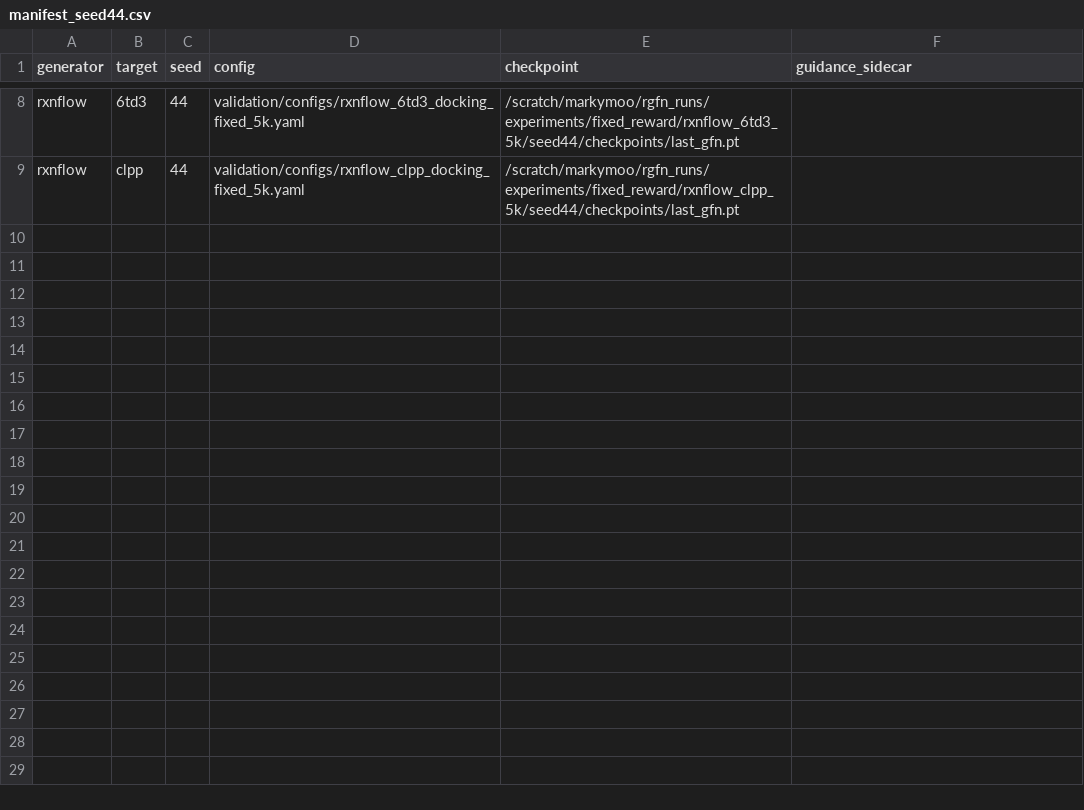
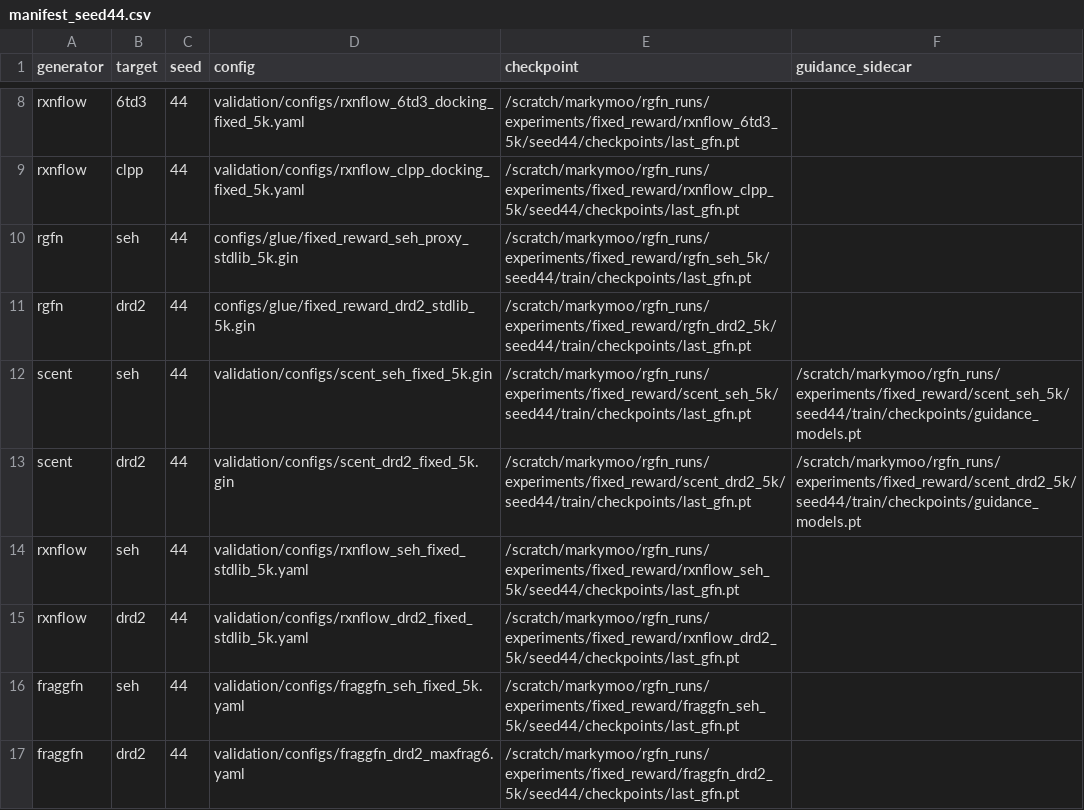
Before and after one commit to MarkAStevens04/RGFN-Fork, a CSV file: experiments/lsd_hubs/matrix16/manifest_seed44.csv, drawn as a sheet; only a part is shown, gaps mark what is left out.

```diff
--- a/experiments/lsd_hubs/matrix16/manifest_seed44.csv
+++ b/experiments/lsd_hubs/matrix16/manifest_seed44.csv
@@ -9 +9,9 @@ rxnflow,6td3,44,validation/configs/rxnflow_6td3_docking_fixed_5k.yaml,/scratch/m
 rxnflow,clpp,44,validation/configs/rxnflow_clpp_docking_fixed_5k.yaml,/scratch/markymoo/rgfn_runs/experiments/fixed_reward/rxnflow_clpp_5k/seed44/checkpoints/last_gfn.pt,
+rgfn,seh,44,configs/glue/fixed_reward_seh_proxy_stdlib_5k.gin,/scratch/markymoo/rgfn_runs/experiments/fixed_reward/rgfn_seh_5k/seed44/train/checkpoints/last_gfn.pt,
+rgfn,drd2,44,configs/glue/fixed_reward_drd2_stdlib_5k.gin,/scratch/markymoo/rgfn_runs/experiments/fixed_reward/rgfn_drd2_5k/seed44/train/checkpoints/last_gfn.pt,
+scent,seh,44,validation/configs/scent_seh_fixed_5k.gin,/scratch/markymoo/rgfn_runs/experiments/fixed_reward/scent_seh_5k/seed44/train/checkpoints/last_gfn.pt,/scratch/markymoo/rgfn_runs/experiments/fixed_reward/scent_seh_5k/seed44/train/checkpoints/guidance_models.pt
+scent,drd2,44,validation/configs/scent_drd2_fixed_5k.gin,/scratch/markymoo/rgfn_runs/experiments/fixed_reward/scent_drd2_5k/seed44/train/checkpoints/last_gfn.pt,/scratch/markymoo/rgfn_runs/experiments/fixed_reward/scent_drd2_5k/seed44/train/checkpoints/guidance_models.pt
+rxnflow,seh,44,validation/configs/rxnflow_seh_fixed_stdlib_5k.yaml,/scratch/markymoo/rgfn_runs/experiments/fixed_reward/rxnflow_seh_5k/seed44/checkpoints/last_gfn.pt,
+rxnflow,drd2,44,validation/configs/rxnflow_drd2_fixed_stdlib_5k.yaml,/scratch/markymoo/rgfn_runs/experiments/fixed_reward/rxnflow_drd2_5k/seed44/checkpoints/last_gfn.pt,
+fraggfn,seh,44,validation/configs/fraggfn_seh_fixed_5k.yaml,/scratch/markymoo/rgfn_runs/experiments/fixed_reward/fraggfn_seh_5k/seed44/checkpoints/last_gfn.pt,
+fraggfn,drd2,44,validation/configs/fraggfn_drd2_maxfrag6.yaml,/scratch/markymoo/rgfn_runs/experiments/fixed_reward/fraggfn_drd2_5k/seed44/checkpoints/last_gfn.pt,
```
Also changed, not shown: experiments/lsd_hubs/matrix16/manifest_seed43.csv, 1 other file.
